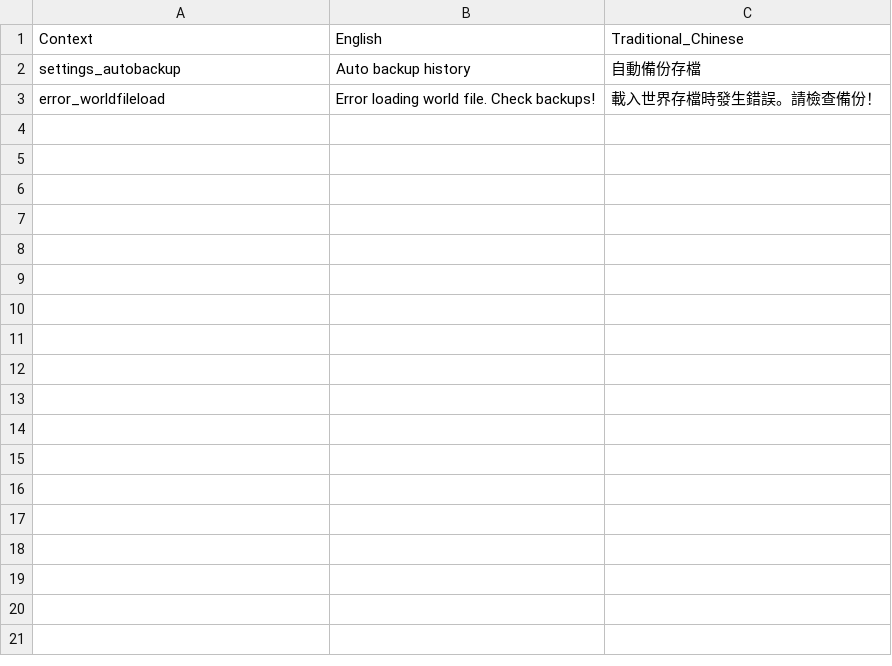
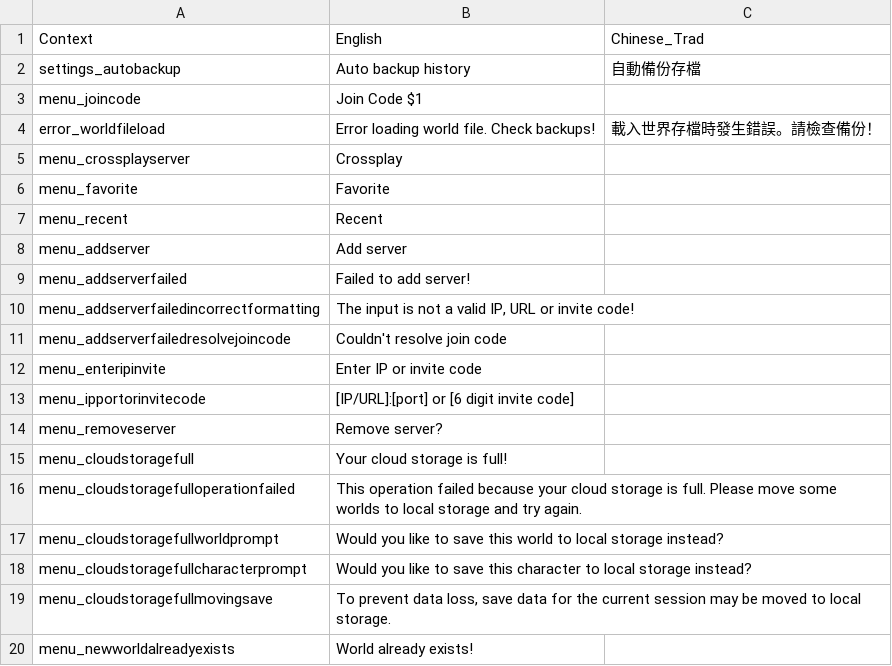
Before and after one commit to codebayin/Valheim.zh_TW, a CSV file: translation/localization_extra.csv, drawn as a sheet; only a part is shown; the diff covers the shown part only.

```diff
--- a/translation/localization_extra.csv
+++ b/translation/localization_extra.csv
@@ -1,3 +1,20 @@
-Context,English,Traditional_Chinese
+Context,English,Chinese_Trad
 settings_autobackup,"Auto backup history",自動備份存檔
+menu_joincode,Join Code $1,
 error_worldfileload,"Error loading world file. Check backups!",載入世界存檔時發生錯誤。請檢查備份！
+menu_crossplayserver,Crossplay,
+menu_favorite,Favorite,
+menu_recent,Recent,
+menu_addserver,Add server,
+menu_addserverfailed,Failed to add server!,
+menu_addserverfailedincorrectformatting,"The input is not a valid IP, URL or invite code!",
+menu_addserverfailedresolvejoincode,Couldn't resolve join code,
+menu_enteripinvite,Enter IP or invite code,
+menu_ipportorinvitecode,[IP/URL]:[port] or [6 digit invite code],
+menu_removeserver,Remove server?,
+menu_cloudstoragefull,Your cloud storage is full!,
+menu_cloudstoragefulloperationfailed,This operation failed because your cloud storage is full. Please move some worlds to local storage and try again.,
+menu_cloudstoragefullworldprompt,Would you like to save this world to local storage instead?,
+menu_cloudstoragefullcharacterprompt,Would you like to save this character to local storage instead?,
+menu_cloudstoragefullmovingsave,"To prevent data loss, save data for the current session may be moved to local storage.",
+menu_newworldalreadyexists,World already exists!,
```
Also changed, not shown: 30 added rows elsewhere in this file, original_text/english.csv, translation/localization.csv, 3 other files.
